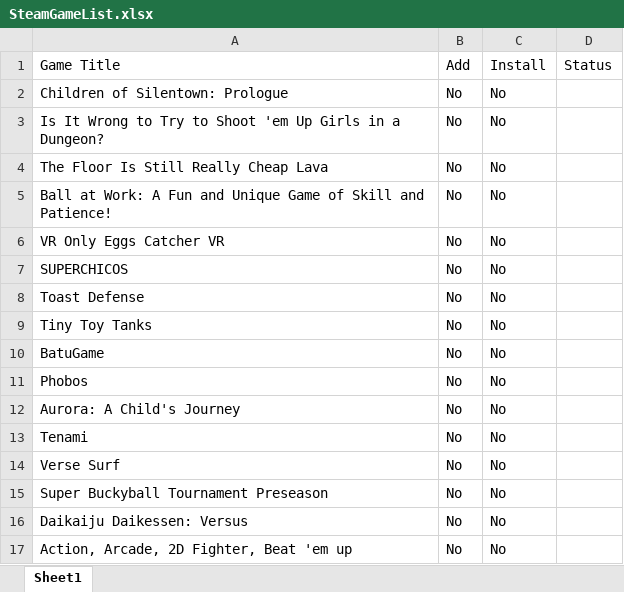
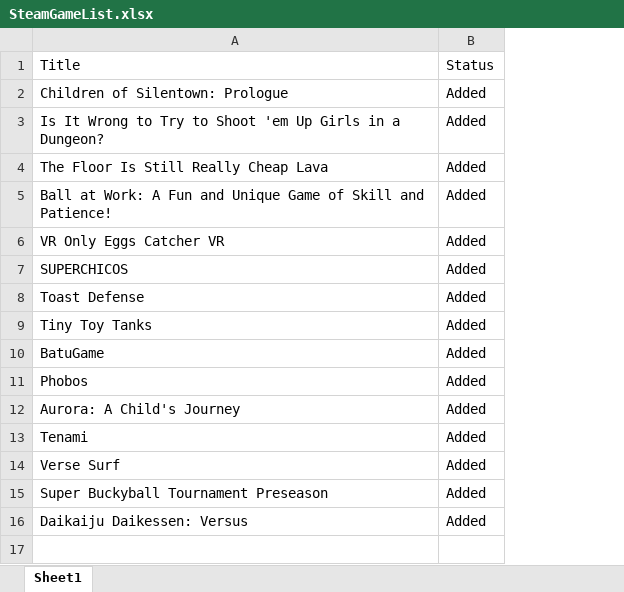
Before and after one commit to 201019-UiPath/Team3-P2, an Excel workbook: GameGetter/Data/Input/SteamGameList.xlsx, sheet Sheet1, drawn as a sheet; values as stored, in another font and other column widths than the file's, no borders; removed rows and columns are numbered as before the commit, all else as after; the diff names each change by its address in the sheet, - before the commit and + after, or states it on an @@ line.

Commit message:
install test done

```diff
--- a/GameGetter/Data/Input/SteamGameList.xlsx (sheet Sheet1)
+++ b/GameGetter/Data/Input/SteamGameList.xlsx (sheet Sheet1)
-column B, rows 1-16: Add | No | No | No | No | No | No | No | No | No | No | No | No | No | No | No
-column C, rows 1-16: Install | No | No | No | No | No | No | No | No | No | No | No | No | No | No | No
-column D, row 1: Status
+column B, rows 1-16: Status | Added | Added | Added | Added | Added | Added | Added | Added | Added | Added | Added | Added | Added | Added | Added
-A1: Game Title
+A1: Title
-row 17: Action, Arcade, 2D Fighter, Beat 'em up | No | No
```
Also changed, not shown: GameGetter/Data/Config.xlsx, GameGetter/Data/Temp/SteamGamesToAdd.xlsx, 10 other files.
